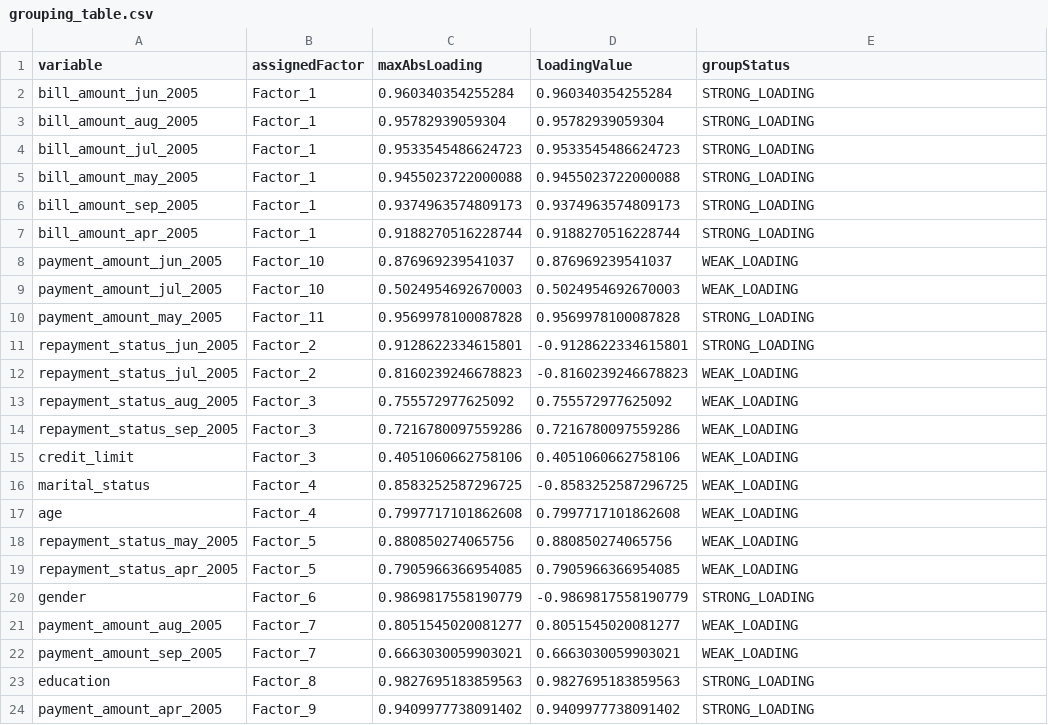
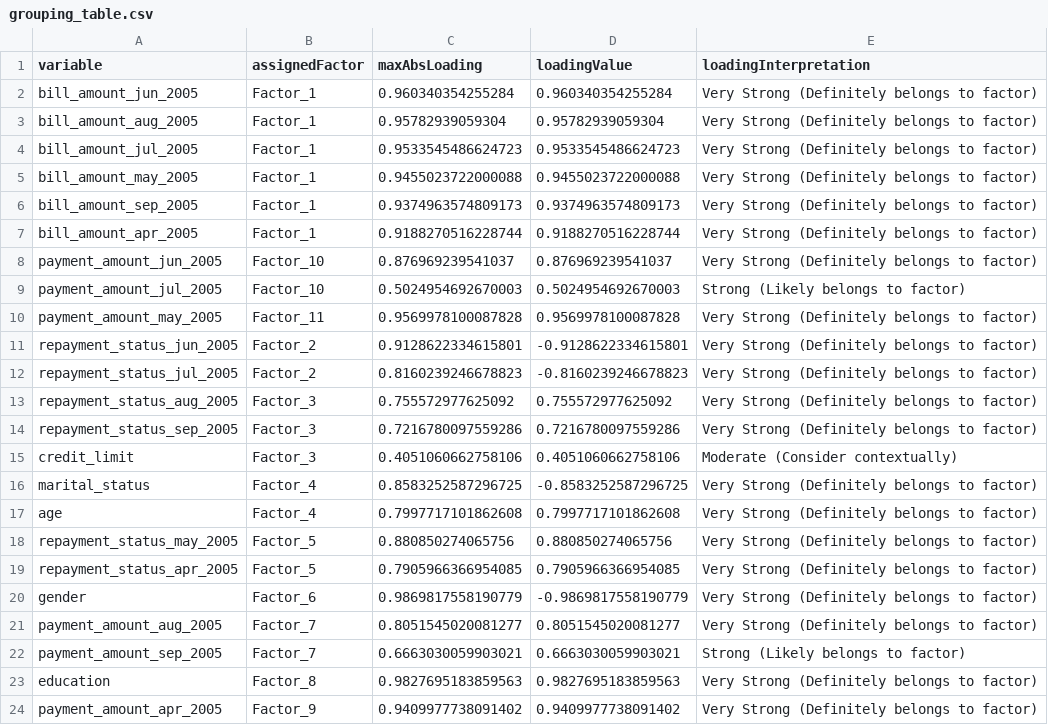
Before and after one commit to dp-006/ml-factor-analysis, a CSV file: outputs/factor_analysis/grouping_table.csv, drawn as a sheet.

```diff
--- a/outputs/factor_analysis/grouping_table.csv
+++ b/outputs/factor_analysis/grouping_table.csv
@@ -1,24 +1,24 @@
-variable,assignedFactor,maxAbsLoading,loadingValue,groupStatus
-bill_amount_jun_2005,Factor_1,0.960340354255284,0.960340354255284,STRONG_LOADING
-bill_amount_aug_2005,Factor_1,0.95782939059304,0.95782939059304,STRONG_LOADING
-bill_amount_jul_2005,Factor_1,0.9533545486624723,0.9533545486624723,STRONG_LOADING
-bill_amount_may_2005,Factor_1,0.9455023722000088,0.9455023722000088,STRONG_LOADING
-bill_amount_sep_2005,Factor_1,0.9374963574809173,0.9374963574809173,STRONG_LOADING
-bill_amount_apr_2005,Factor_1,0.9188270516228744,0.9188270516228744,STRONG_LOADING
-payment_amount_jun_2005,Factor_10,0.876969239541037,0.876969239541037,WEAK_LOADING
-payment_amount_jul_2005,Factor_10,0.5024954692670003,0.5024954692670003,WEAK_LOADING
-payment_amount_may_2005,Factor_11,0.9569978100087828,0.9569978100087828,STRONG_LOADING
-repayment_status_jun_2005,Factor_2,0.9128622334615801,-0.9128622334615801,STRONG_LOADING
-repayment_status_jul_2005,Factor_2,0.8160239246678823,-0.8160239246678823,WEAK_LOADING
-repayment_status_aug_2005,Factor_3,0.755572977625092,0.755572977625092,WEAK_LOADING
-repayment_status_sep_2005,Factor_3,0.7216780097559286,0.7216780097559286,WEAK_LOADING
-credit_limit,Factor_3,0.4051060662758106,0.4051060662758106,WEAK_LOADING
-marital_status,Factor_4,0.8583252587296725,-0.8583252587296725,WEAK_LOADING
-age,Factor_4,0.7997717101862608,0.7997717101862608,WEAK_LOADING
-repayment_status_may_2005,Factor_5,0.880850274065756,0.880850274065756,WEAK_LOADING
-repayment_status_apr_2005,Factor_5,0.7905966366954085,0.7905966366954085,WEAK_LOADING
-gender,Factor_6,0.9869817558190779,-0.9869817558190779,STRONG_LOADING
-payment_amount_aug_2005,Factor_7,0.8051545020081277,0.8051545020081277,WEAK_LOADING
-payment_amount_sep_2005,Factor_7,0.6663030059903021,0.6663030059903021,WEAK_LOADING
-education,Factor_8,0.9827695183859563,0.9827695183859563,STRONG_LOADING
-payment_amount_apr_2005,Factor_9,0.9409977738091402,0.9409977738091402,STRONG_LOADING
+variable,assignedFactor,maxAbsLoading,loadingValue,loadingInterpretation
+bill_amount_jun_2005,Factor_1,0.960340354255284,0.960340354255284,Very Strong (Definitely belongs to factor)
+bill_amount_aug_2005,Factor_1,0.95782939059304,0.95782939059304,Very Strong (Definitely belongs to factor)
+bill_amount_jul_2005,Factor_1,0.9533545486624723,0.9533545486624723,Very Strong (Definitely belongs to factor)
+bill_amount_may_2005,Factor_1,0.9455023722000088,0.9455023722000088,Very Strong (Definitely belongs to factor)
+bill_amount_sep_2005,Factor_1,0.9374963574809173,0.9374963574809173,Very Strong (Definitely belongs to factor)
+bill_amount_apr_2005,Factor_1,0.9188270516228744,0.9188270516228744,Very Strong (Definitely belongs to factor)
+payment_amount_jun_2005,Factor_10,0.876969239541037,0.876969239541037,Very Strong (Definitely belongs to factor)
+payment_amount_jul_2005,Factor_10,0.5024954692670003,0.5024954692670003,Strong (Likely belongs to factor)
+payment_amount_may_2005,Factor_11,0.9569978100087828,0.9569978100087828,Very Strong (Definitely belongs to factor)
+repayment_status_jun_2005,Factor_2,0.9128622334615801,-0.9128622334615801,Very Strong (Definitely belongs to factor)
+repayment_status_jul_2005,Factor_2,0.8160239246678823,-0.8160239246678823,Very Strong (Definitely belongs to factor)
+repayment_status_aug_2005,Factor_3,0.755572977625092,0.755572977625092,Very Strong (Definitely belongs to factor)
+repayment_status_sep_2005,Factor_3,0.7216780097559286,0.7216780097559286,Very Strong (Definitely belongs to factor)
+credit_limit,Factor_3,0.4051060662758106,0.4051060662758106,Moderate (Consider contextually)
+marital_status,Factor_4,0.8583252587296725,-0.8583252587296725,Very Strong (Definitely belongs to factor)
+age,Factor_4,0.7997717101862608,0.7997717101862608,Very Strong (Definitely belongs to factor)
+repayment_status_may_2005,Factor_5,0.880850274065756,0.880850274065756,Very Strong (Definitely belongs to factor)
+repayment_status_apr_2005,Factor_5,0.7905966366954085,0.7905966366954085,Very Strong (Definitely belongs to factor)
+gender,Factor_6,0.9869817558190779,-0.9869817558190779,Very Strong (Definitely belongs to factor)
+payment_amount_aug_2005,Factor_7,0.8051545020081277,0.8051545020081277,Very Strong (Definitely belongs to factor)
+payment_amount_sep_2005,Factor_7,0.6663030059903021,0.6663030059903021,Strong (Likely belongs to factor)
+education,Factor_8,0.9827695183859563,0.9827695183859563,Very Strong (Definitely belongs to factor)
+payment_amount_apr_2005,Factor_9,0.9409977738091402,0.9409977738091402,Very Strong (Definitely belongs to factor)
```
Also changed, not shown: 45 other files.
